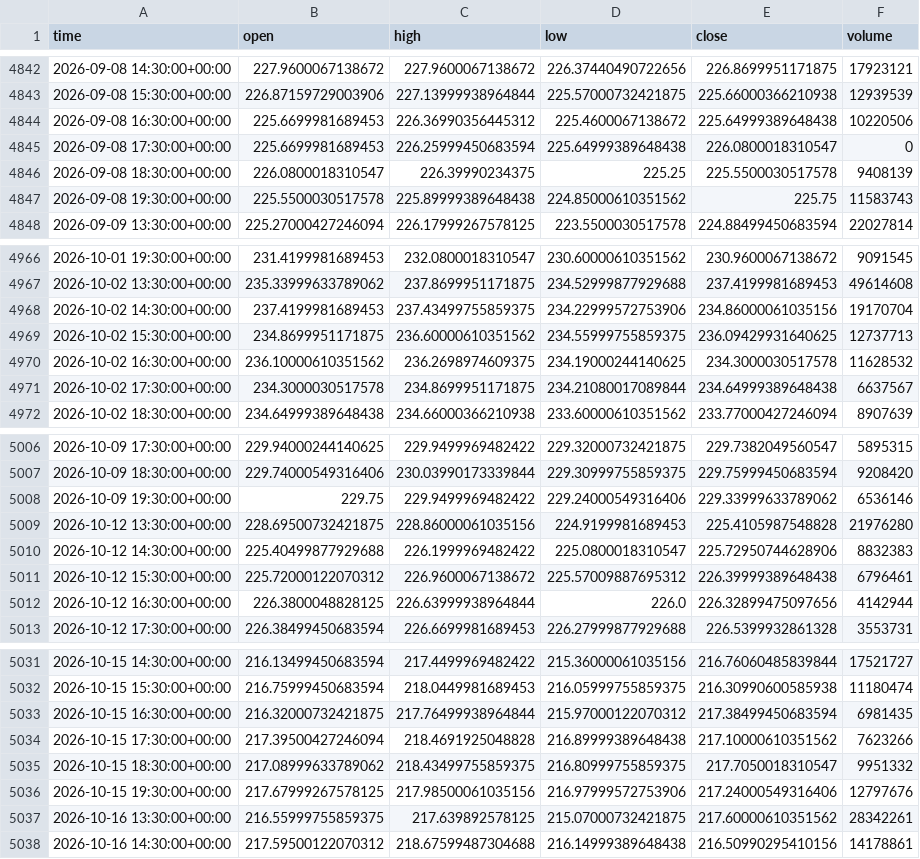
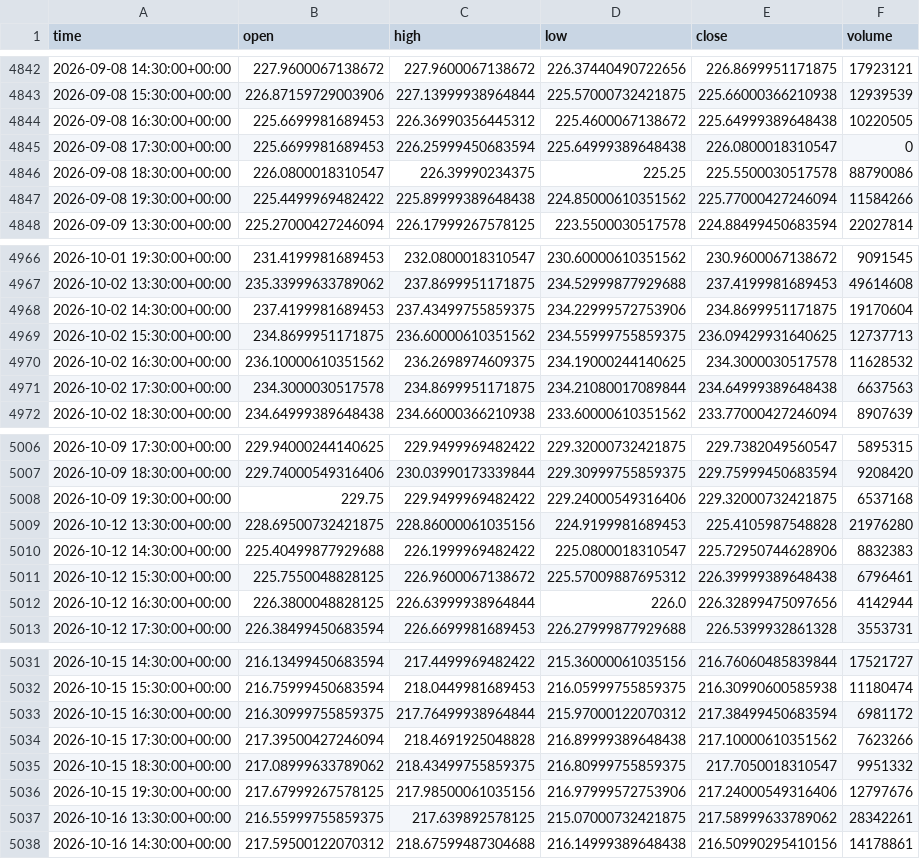
Before and after one commit to jaysantmyer-spec/ai-trader, a CSV file: data/bars/NVDA.csv, drawn as a sheet; only a part is shown, gaps mark what is left out; the diff covers the shown part only.

```diff
--- a/data/bars/NVDA.csv
+++ b/data/bars/NVDA.csv
@@ -4843,6 +4843,6 @@ time,open,high,low,close,volume
 2026-09-08 15:30:00+00:00,226.87159729003906,227.13999938964844,225.57000732421875,225.66000366210938,12939539
-2026-09-08 16:30:00+00:00,225.6699981689453,226.36990356445312,225.4600067138672,225.64999389648438,10220506
+2026-09-08 16:30:00+00:00,225.6699981689453,226.36990356445312,225.4600067138672,225.64999389648438,10220505
 2026-09-08 17:30:00+00:00,225.6699981689453,226.25999450683594,225.64999389648438,226.0800018310547,0
-2026-09-08 18:30:00+00:00,226.0800018310547,226.39990234375,225.25,225.5500030517578,9408139
-2026-09-08 19:30:00+00:00,225.5500030517578,225.89999389648438,224.85000610351562,225.75,11583743
+2026-09-08 18:30:00+00:00,226.0800018310547,226.39990234375,225.25,225.5500030517578,88790086
+2026-09-08 19:30:00+00:00,225.4499969482422,225.89999389648438,224.85000610351562,225.77000427246094,11584266
 2026-09-09 13:30:00+00:00,225.27000427246094,226.17999267578125,223.5500030517578,224.88499450683594,22027814
@@ -4967,6 +4967,6 @@ time,open,high,low,close,volume
 2026-10-02 13:30:00+00:00,235.33999633789062,237.8699951171875,234.52999877929688,237.4199981689453,49614608
-2026-10-02 14:30:00+00:00,237.4199981689453,237.43499755859375,234.22999572753906,234.86000061035156,19170704
+2026-10-02 14:30:00+00:00,237.4199981689453,237.43499755859375,234.22999572753906,234.8699951171875,19170604
 2026-10-02 15:30:00+00:00,234.8699951171875,236.60000610351562,234.55999755859375,236.09429931640625,12737713
 2026-10-02 16:30:00+00:00,236.10000610351562,236.2698974609375,234.19000244140625,234.3000030517578,11628532
-2026-10-02 17:30:00+00:00,234.3000030517578,234.8699951171875,234.21080017089844,234.64999389648438,6637567
+2026-10-02 17:30:00+00:00,234.3000030517578,234.8699951171875,234.21080017089844,234.64999389648438,6637563
 2026-10-02 18:30:00+00:00,234.64999389648438,234.66000366210938,233.60000610351562,233.77000427246094,8907639
@@ -5007,6 +5007,6 @@ time,open,high,low,close,volume
 2026-10-09 18:30:00+00:00,229.74000549316406,230.03990173339844,229.30999755859375,229.75999450683594,9208420
-2026-10-09 19:30:00+00:00,229.75,229.9499969482422,229.24000549316406,229.33999633789062,6536146
+2026-10-09 19:30:00+00:00,229.75,229.9499969482422,229.24000549316406,229.32000732421875,6537168
 2026-10-12 13:30:00+00:00,228.69500732421875,228.86000061035156,224.9199981689453,225.4105987548828,21976280
 2026-10-12 14:30:00+00:00,225.40499877929688,226.1999969482422,225.0800018310547,225.72950744628906,8832383
-2026-10-12 15:30:00+00:00,225.72000122070312,226.9600067138672,225.57009887695312,226.39999389648438,6796461
+2026-10-12 15:30:00+00:00,225.7550048828125,226.9600067138672,225.57009887695312,226.39999389648438,6796461
 2026-10-12 16:30:00+00:00,226.3800048828125,226.63999938964844,226.0,226.32899475097656,4142944
@@ -5032,3 +5032,3 @@ time,open,high,low,close,volume
 2026-10-15 15:30:00+00:00,216.75999450683594,218.0449981689453,216.05999755859375,216.30990600585938,11180474
-2026-10-15 16:30:00+00:00,216.32000732421875,217.76499938964844,215.97000122070312,217.38499450683594,6981435
+2026-10-15 16:30:00+00:00,216.30999755859375,217.76499938964844,215.97000122070312,217.38499450683594,6981172
 2026-10-15 17:30:00+00:00,217.39500427246094,218.4691925048828,216.89999389648438,217.10000610351562,7623266
@@ -5036,3 +5036,3 @@ time,open,high,low,close,volume
 2026-10-15 19:30:00+00:00,217.67999267578125,217.98500061035156,216.97999572753906,217.24000549316406,12797676
-2026-10-16 13:30:00+00:00,216.55999755859375,217.639892578125,215.07000732421875,217.60000610351562,28342261
+2026-10-16 13:30:00+00:00,216.55999755859375,217.639892578125,215.07000732421875,217.58999633789062,28342261
 2026-10-16 14:30:00+00:00,217.59500122070312,218.67599487304688,216.14999389648438,216.50990295410156,14178861
```
Also changed, not shown: 19 edited cells elsewhere in this file, data/bars/AMD.csv, data/bars/AMZN.csv, 17 other files.
